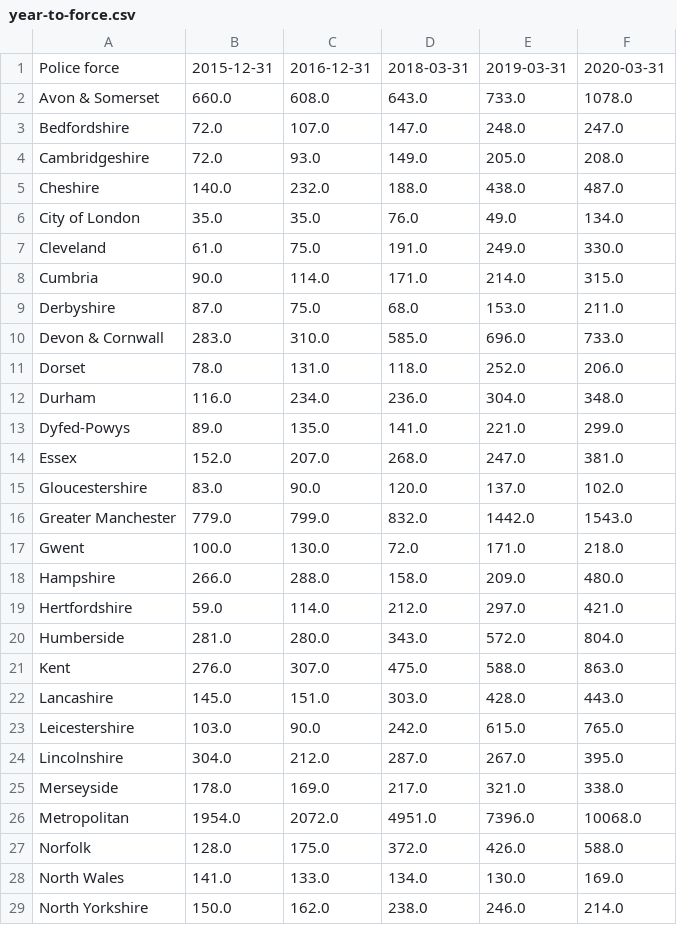
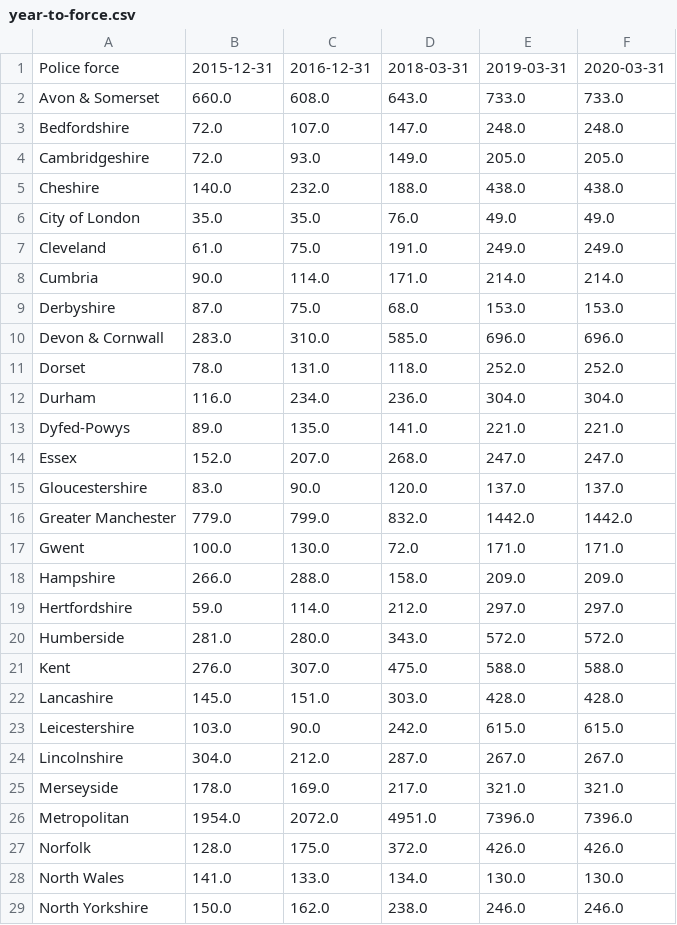
Before and after one commit to Resistance-Lab/resistancelab_data, a CSV file: analysis/0010-taser-usage/year-to-force.csv, drawn as a sheet; only a part is shown; the diff covers the shown part only.

```diff
--- a/analysis/0010-taser-usage/year-to-force.csv
+++ b/analysis/0010-taser-usage/year-to-force.csv
@@ -1,29 +1,29 @@
 Police force,2015-12-31,2016-12-31,2018-03-31,2019-03-31,2020-03-31
-Avon & Somerset,660.0,608.0,643.0,733.0,1078.0
-Bedfordshire,72.0,107.0,147.0,248.0,247.0
-Cambridgeshire,72.0,93.0,149.0,205.0,208.0
-Cheshire,140.0,232.0,188.0,438.0,487.0
-City of London,35.0,35.0,76.0,49.0,134.0
-Cleveland,61.0,75.0,191.0,249.0,330.0
-Cumbria,90.0,114.0,171.0,214.0,315.0
-Derbyshire,87.0,75.0,68.0,153.0,211.0
-Devon & Cornwall,283.0,310.0,585.0,696.0,733.0
-Dorset,78.0,131.0,118.0,252.0,206.0
-Durham,116.0,234.0,236.0,304.0,348.0
-Dyfed-Powys,89.0,135.0,141.0,221.0,299.0
-Essex,152.0,207.0,268.0,247.0,381.0
-Gloucestershire,83.0,90.0,120.0,137.0,102.0
-Greater Manchester,779.0,799.0,832.0,1442.0,1543.0
-Gwent,100.0,130.0,72.0,171.0,218.0
-Hampshire,266.0,288.0,158.0,209.0,480.0
-Hertfordshire,59.0,114.0,212.0,297.0,421.0
-Humberside,281.0,280.0,343.0,572.0,804.0
-Kent,276.0,307.0,475.0,588.0,863.0
-Lancashire,145.0,151.0,303.0,428.0,443.0
-Leicestershire,103.0,90.0,242.0,615.0,765.0
-Lincolnshire,304.0,212.0,287.0,267.0,395.0
-Merseyside,178.0,169.0,217.0,321.0,338.0
-Metropolitan,1954.0,2072.0,4951.0,7396.0,10068.0
-Norfolk,128.0,175.0,372.0,426.0,588.0
-North Wales,141.0,133.0,134.0,130.0,169.0
-North Yorkshire,150.0,162.0,238.0,246.0,214.0
+Avon & Somerset,660.0,608.0,643.0,733.0,733.0
+Bedfordshire,72.0,107.0,147.0,248.0,248.0
+Cambridgeshire,72.0,93.0,149.0,205.0,205.0
+Cheshire,140.0,232.0,188.0,438.0,438.0
+City of London,35.0,35.0,76.0,49.0,49.0
+Cleveland,61.0,75.0,191.0,249.0,249.0
+Cumbria,90.0,114.0,171.0,214.0,214.0
+Derbyshire,87.0,75.0,68.0,153.0,153.0
+Devon & Cornwall,283.0,310.0,585.0,696.0,696.0
+Dorset,78.0,131.0,118.0,252.0,252.0
+Durham,116.0,234.0,236.0,304.0,304.0
+Dyfed-Powys,89.0,135.0,141.0,221.0,221.0
+Essex,152.0,207.0,268.0,247.0,247.0
+Gloucestershire,83.0,90.0,120.0,137.0,137.0
+Greater Manchester,779.0,799.0,832.0,1442.0,1442.0
+Gwent,100.0,130.0,72.0,171.0,171.0
+Hampshire,266.0,288.0,158.0,209.0,209.0
+Hertfordshire,59.0,114.0,212.0,297.0,297.0
+Humberside,281.0,280.0,343.0,572.0,572.0
+Kent,276.0,307.0,475.0,588.0,588.0
+Lancashire,145.0,151.0,303.0,428.0,428.0
+Leicestershire,103.0,90.0,242.0,615.0,615.0
+Lincolnshire,304.0,212.0,287.0,267.0,267.0
+Merseyside,178.0,169.0,217.0,321.0,321.0
+Metropolitan,1954.0,2072.0,4951.0,7396.0,7396.0
+Norfolk,128.0,175.0,372.0,426.0,426.0
+North Wales,141.0,133.0,134.0,130.0,130.0
+North Yorkshire,150.0,162.0,238.0,246.0,246.0
```
Also changed, not shown: 15 edited cells elsewhere in this file, analysis/0010-taser-usage/taser-use-by-force-by-year.csv, analysis/0010-taser-usage/year-to-force-with-increases.csv, 3 other files.
